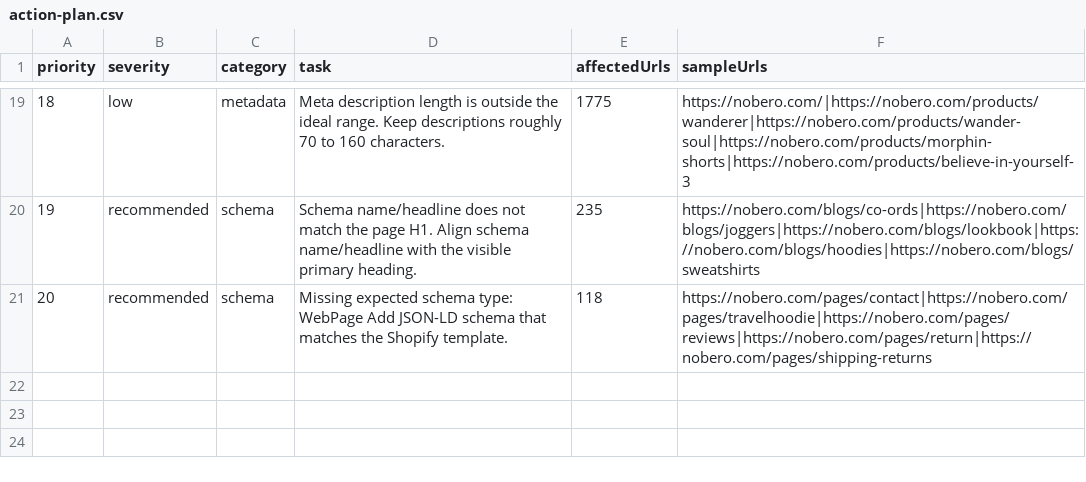
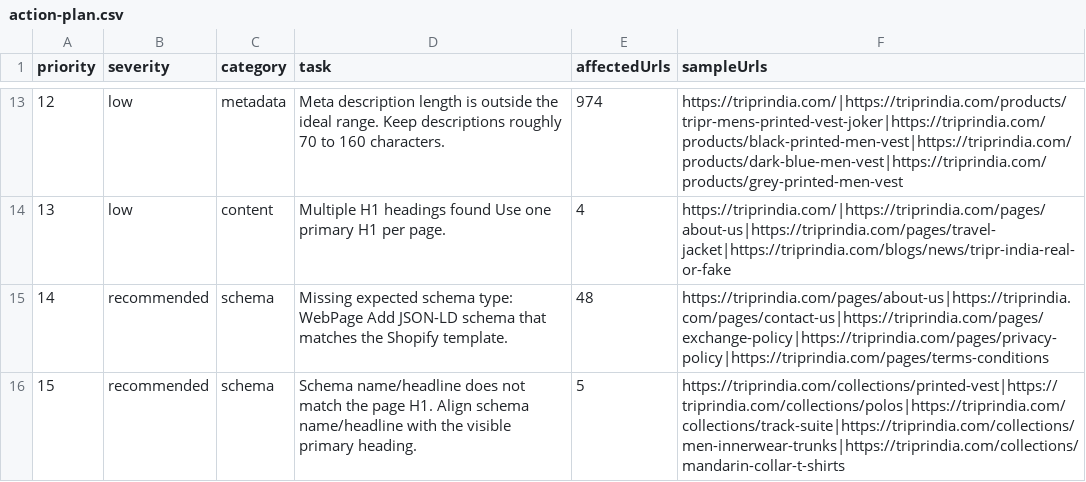
Before and after one commit to rknoncoder/shopify-seo-crawler, a CSV file: data/reports/action-plan.csv, drawn as a sheet; only a part is shown, gaps mark what is left out; removed rows and columns are numbered as before the commit, all else as after; the diff covers the shown part only; the diff names each change by its address in the sheet, - before the commit and + after, or states it on an @@ line.

Commit message:
Refactor schema summary data and update SEO audit logic
- Updated schema summary CSV and JSON files to reflect new schema types and counts, replacing outdated entries with ProductGroup, FAQPage, and Article types.
- Modified the basic SEO audit to skip checks for pages with status codes 400 and above.
- Adjusted the runAudits function to prioritize basic SEO audits for error pages.
- Changed crawl configuration to full mode with adjusted concurrency and delay settings for improved crawling efficiency.
- Enhanced fetcher logic to handle rate limiting and server errors with exponential backoff strategy.

```diff
--- a/data/reports/action-plan.csv
+++ b/data/reports/action-plan.csv
@@ column A (priority) renumbered between rows 3 and 15 @@
-E13 (affectedUrls): 1775
+E13 (affectedUrls): 974
-F13 (sampleUrls): https://nobero.com/|https://nobero.com/products/wanderer|https://nobero.com/products/wander-soul|https://nobero.com/products/morphin-shorts|https://nobero.com/products/believe-in-yourself-3
+F13 (sampleUrls): https://triprindia.com/|https://triprindia.com/products/tripr-mens-printed-vest-joker|https://triprindia.com/products/black-printed-men-vest|https://triprindia.com/products/dark-blue-men-vest|https://triprindia.com/products/grey-printed-men-vest
-row 20: 19 | recommended | schema | Schema name/headline does not match the page H1. Align schema name/headline with the visible primary heading. | 235 | https://nobero.com/blogs/co-ords|https://nobero.com/blogs/joggers|https://nobero.com/blogs/lookbook|https://nobero.com/blogs/hoodies|https://nobero.com/blogs/sweatshirts
+row 14: 13 | low | content | Multiple H1 headings found Use one primary H1 per page. | 4 | https://triprindia.com/|https://triprindia.com/pages/about-us|https://triprindia.com/pages/travel-jacket|https://triprindia.com/blogs/news/tripr-india-real-or-fake
-E15 (affectedUrls): 118
+E15 (affectedUrls): 48
-F15 (sampleUrls): https://nobero.com/pages/contact|https://nobero.com/pages/travelhoodie|https://nobero.com/pages/reviews|https://nobero.com/pages/return|https://nobero.com/pages/shipping-returns
+F15 (sampleUrls): https://triprindia.com/pages/about-us|https://triprindia.com/pages/contact-us|https://triprindia.com/pages/exchange-policy|https://triprindia.com/pages/privacy-policy|https://triprindia.com/pages/terms-conditions
+row 16: 15 | recommended | schema | Schema name/headline does not match the page H1. Align schema name/headline with the visible primary heading. | 5 | https://triprindia.com/collections/printed-vest|https://triprindia.com/collections/polos|https://triprindia.com/collections/track-suite|https://triprindia.com/collections/men-innerwear-trunks|https://triprindia.com/collections/mandarin-collar-t-shirts
```
Also changed, not shown: 4 added rows, 10 removed rows and 17 edited cells elsewhere in this file, data/reports/schema-summary.csv, data/reports/site-profile.csv, 16 other files.
